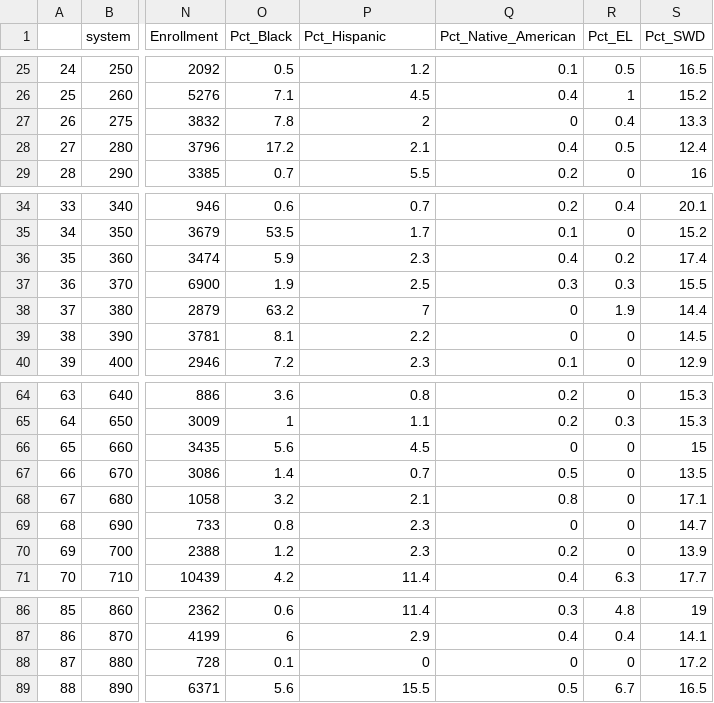
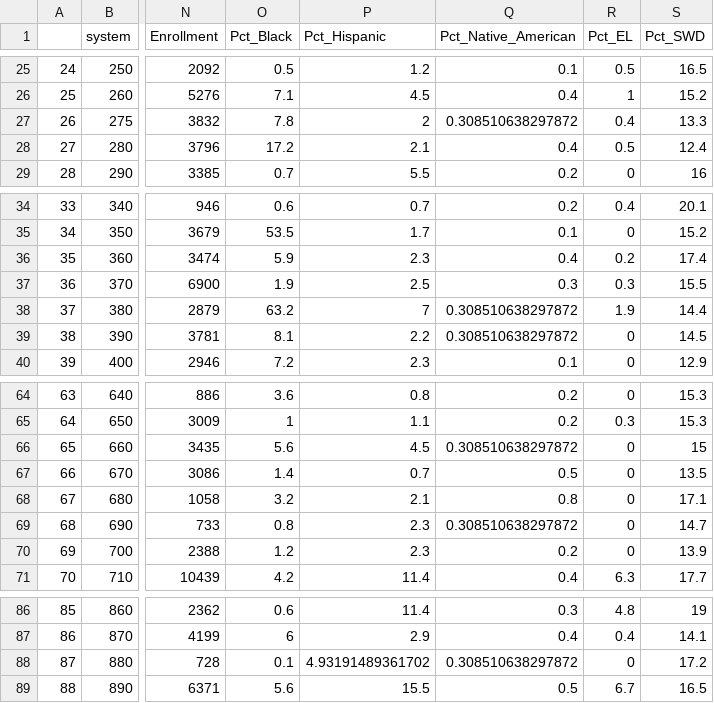
Before and after one commit to suhasinipallai/Education_IRS_Zipcode_dq4, a CSV file: r-objects/education_df_plus_3.csv, drawn as a sheet; only a part is shown, gaps mark what is left out; the diff names each change by its address in the sheet, - before the commit and + after, or states it on an @@ line.

```diff
--- a/r-objects/education_df_plus_3.csv
+++ b/r-objects/education_df_plus_3.csv
-Q27 (Pct_Native_American): 0
+Q27 (Pct_Native_American): 0.308510638297872
-Q38:Q39 (Pct_Native_American): 0
+Q38:Q39 (Pct_Native_American): 0.308510638297872
-Q66 (Pct_Native_American): 0
+Q66 (Pct_Native_American): 0.308510638297872
-Q69 (Pct_Native_American): 0
+Q69 (Pct_Native_American): 0.308510638297872
-P88 (Pct_Hispanic): 0
+P88 (Pct_Hispanic): 4.93191489361702
-Q88 (Pct_Native_American): 0
+Q88 (Pct_Native_American): 0.308510638297872
```
Also changed, not shown: r-objects/education_merge_irs_zip_subset.csv, 14 other files.
